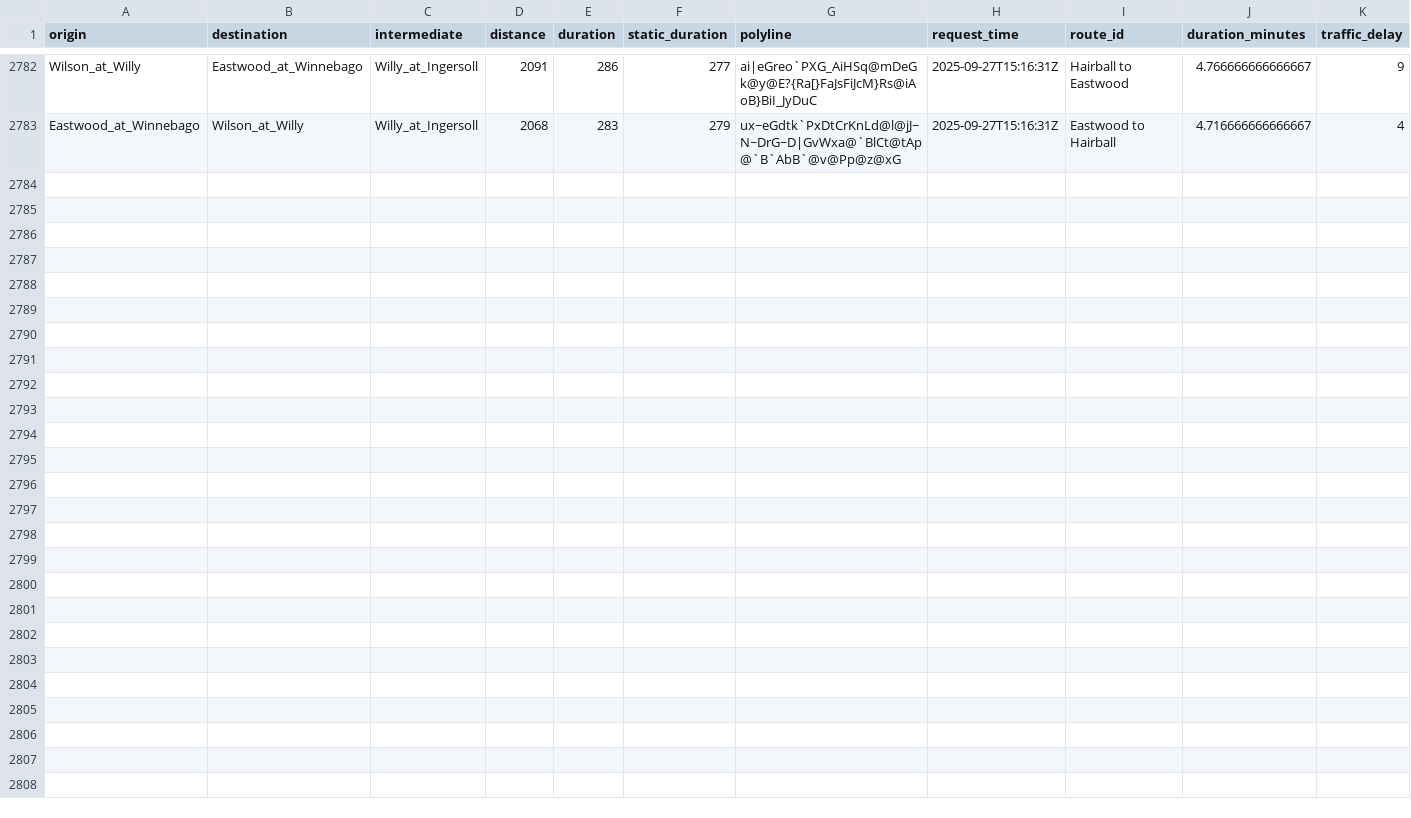
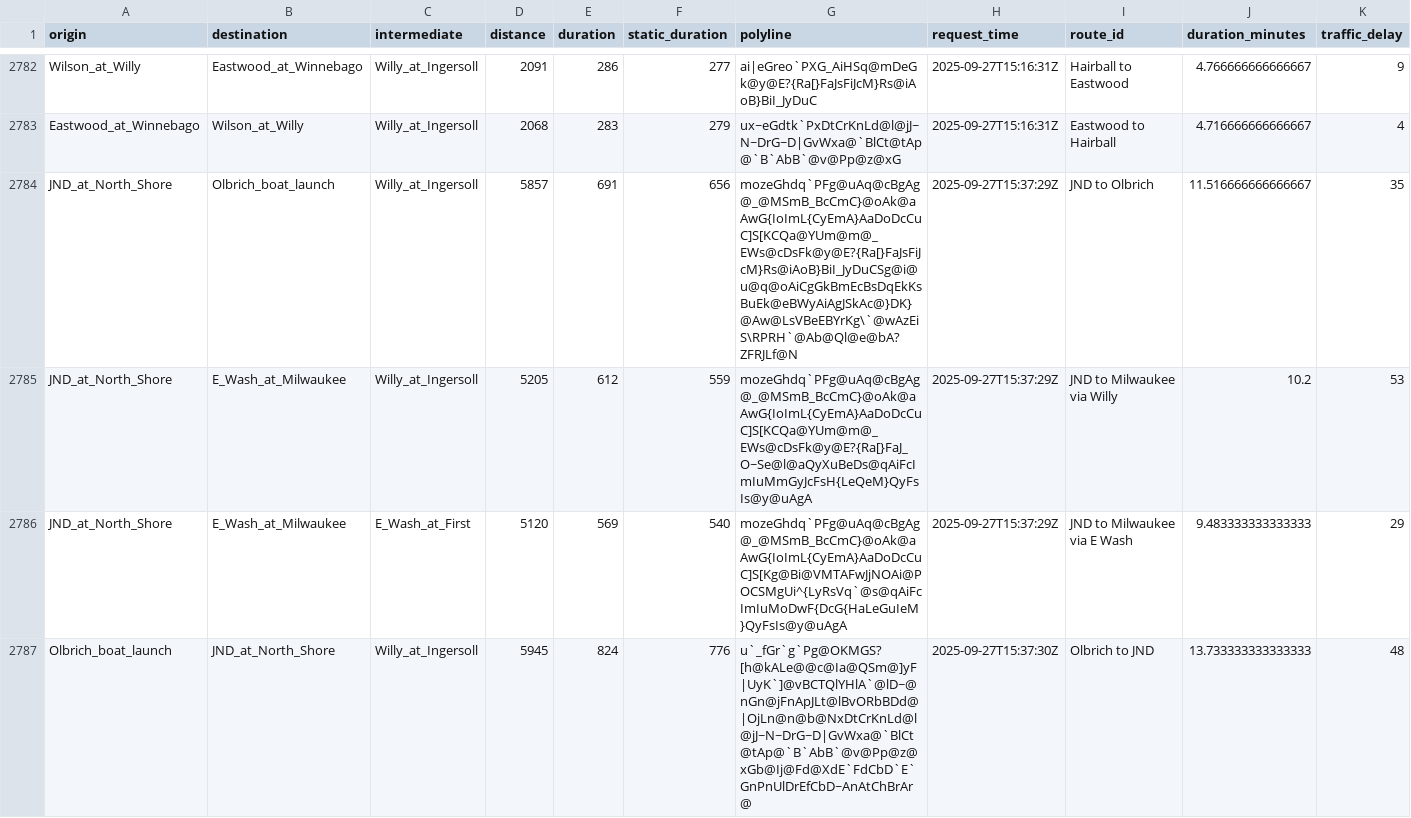
Before and after one commit to vgXhc/willy_street, a CSV file: data/data_clean.csv, drawn as a sheet; only a part is shown, gaps mark what is left out; rows hold the shown columns only; the diff covers the shown part only; the diff names each change by its address in the sheet, - before the commit and + after, or states it on an @@ line.

```diff
--- a/data/data_clean.csv
+++ b/data/data_clean.csv
+row 2784: JND_at_North_Shore | Olbrich_boat_launch | Willy_at_Ingersoll | 5857 | 691 | 656 | mozeGhdq`PFg@uAq@cBgAg@_@MSmB_BcCmC}@oAk@aAwG{IoImL{CyEmA}AaDoDcCuC]S[KCQa@YUm@m@_EWs@cDsFk@y@E?{Ra[}FaJsFiJcM}Rs@iAoB}BiI_JyDuCSg@i@u@q@oAiCgGkBmEcBsDqEkKsBuEk@eBWyAiAgJSkAc@}DK}@Aw@LsVBeEBYrKg\`@wAzEiS\RPRH`@Ab@Ql@e@bA?ZFRJLf@N | 2025-09-27T15:37:29Z | JND to Olbrich | 11.516666666666667 | 35
+row 2785: JND_at_North_Shore | E_Wash_at_Milwaukee | Willy_at_Ingersoll | 5205 | 612 | 559 | mozeGhdq`PFg@uAq@cBgAg@_@MSmB_BcCmC}@oAk@aAwG{IoImL{CyEmA}AaDoDcCuC]S[KCQa@YUm@m@_EWs@cDsFk@y@E?{Ra[}FaJ_O~Se@l@aQyXuBeDs@qAiFcImIuMmGyJcFsH{LeQeM}QyFsIs@y@uAgA | 2025-09-27T15:37:29Z | JND to Milwaukee via Willy | 10.2 | 53
+row 2786: JND_at_North_Shore | E_Wash_at_Milwaukee | E_Wash_at_First | 5120 | 569 | 540 | mozeGhdq`PFg@uAq@cBgAg@_@MSmB_BcCmC}@oAk@aAwG{IoImL{CyEmA}AaDoDcCuC]S[Kg@Bi@VMTAFwJjNOAi@POCSMgUi^{LyRsVq`@s@qAiFcImIuMoDwF{DcG{HaLeGuIeM}QyFsIs@y@uAgA | 2025-09-27T15:37:29Z | JND to Milwaukee via E Wash | 9.483333333333333 | 29
+row 2787: Olbrich_boat_launch | JND_at_North_Shore | Willy_at_Ingersoll | 5945 | 824 | 776 | u`_fGr`g`Pg@OKMGS?[h@kALe@@c@Ia@QSm@]yF|UyK`]@vBCTQlYHlA`@lD~@nGn@jFnApJLt@lBvORbBDd@|OjLn@n@b@NxDtCrKnLd@l@jJ~N~DrG~D|GvWxa@`BlCt@tAp@`B`AbB`@v@Pp@z@xGb@Ij@Fd@XdE`FdCbD`E`GnPnUlDrEfCbD~AnAtChBrAr@ | 2025-09-27T15:37:30Z | Olbrich to JND | 13.733333333333333 | 48
```
Also changed, not shown: 4 added rows elsewhere in this file, data/data_raw.csv, 1 other file.
